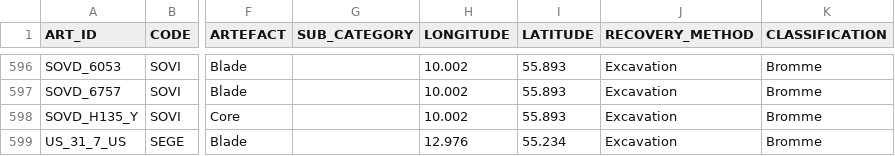
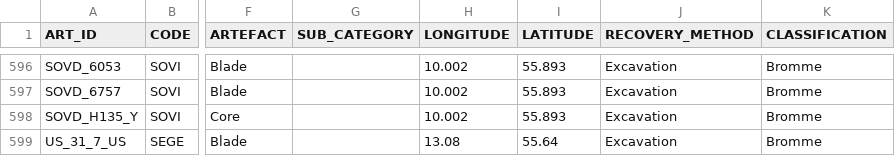
Before and after one commit to felixriede/-tech-data, a CSV file: Hoggard_and_Riede_2020.csv, drawn as a sheet; only a part is shown, gaps mark what is left out; the diff names each change by its address in the sheet, - before the commit and + after, or states it on an @@ line.

Commit message:
further coord changes

```diff
--- a/Hoggard_and_Riede_2020.csv
+++ b/Hoggard_and_Riede_2020.csv
-H599 (LONGITUDE): 12.976
+H599 (LONGITUDE): 13.08
-I599 (LATITUDE): 55.234
+I599 (LATITUDE): 55.64
```
